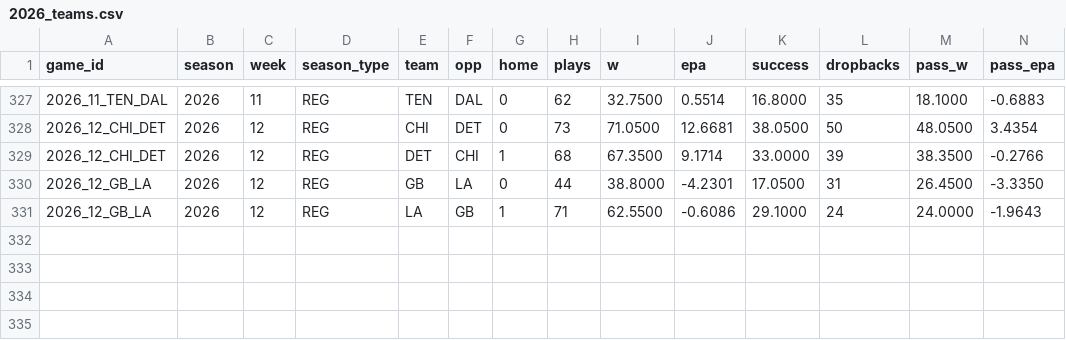
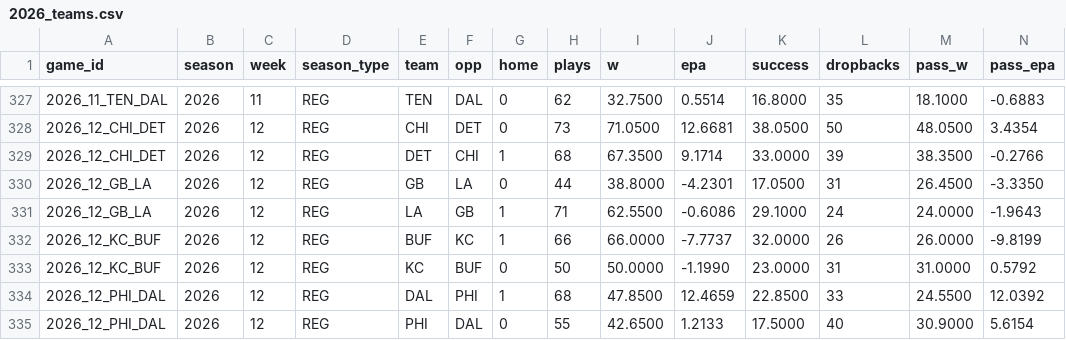
Before and after one commit to AramyJFerrent/AramyJFerrent, a CSV file: NFLScorePredictor/data/epa/2026_teams.csv, drawn as a sheet; only a part is shown, gaps mark what is left out; rows hold the shown columns only; the diff names each change by its address in the sheet, - before the commit and + after, or states it on an @@ line.

```diff
--- a/NFLScorePredictor/data/epa/2026_teams.csv
+++ b/NFLScorePredictor/data/epa/2026_teams.csv
+row 332: 2026_12_KC_BUF | 2026 | 12 | REG | BUF | KC | 1 | 66 | 66.0000 | -7.7737 | 32.0000 | 26 | 26.0000 | -9.8199
+row 333: 2026_12_KC_BUF | 2026 | 12 | REG | KC | BUF | 0 | 50 | 50.0000 | -1.1990 | 23.0000 | 31 | 31.0000 | 0.5792
+row 334: 2026_12_PHI_DAL | 2026 | 12 | REG | DAL | PHI | 1 | 68 | 47.8500 | 12.4659 | 22.8500 | 33 | 24.5500 | 12.0392
+row 335: 2026_12_PHI_DAL | 2026 | 12 | REG | PHI | DAL | 0 | 55 | 42.6500 | 1.2133 | 17.5000 | 40 | 30.9000 | 5.6154
```
Also changed, not shown: NFLScorePredictor/data/epa/2026_qbs.csv, NFLScorePredictor/data/injuries/2026.csv, 4 other files.
